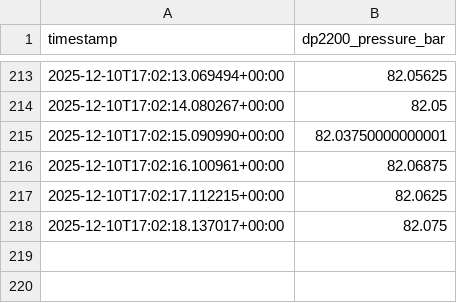
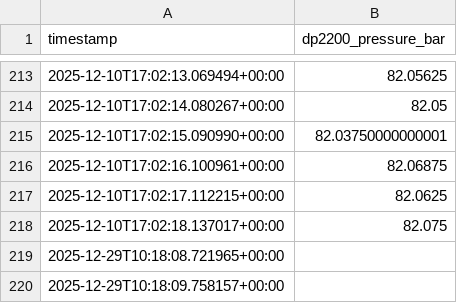
Before and after one commit to koencetondamen/methanol_test_setup_data_analysis-, a CSV file: sensor_log.csv, drawn as a sheet; only a part is shown, gaps mark what is left out.

```diff
--- a/sensor_log.csv
+++ b/sensor_log.csv
@@ -218 +218,3 @@ timestamp,dp2200_pressure_bar
 2025-12-10T17:02:18.137017+00:00,82.075
+2025-12-29T10:18:08.721965+00:00,
+2025-12-29T10:18:09.758157+00:00,
```
Also changed, not shown: 5 other files.
